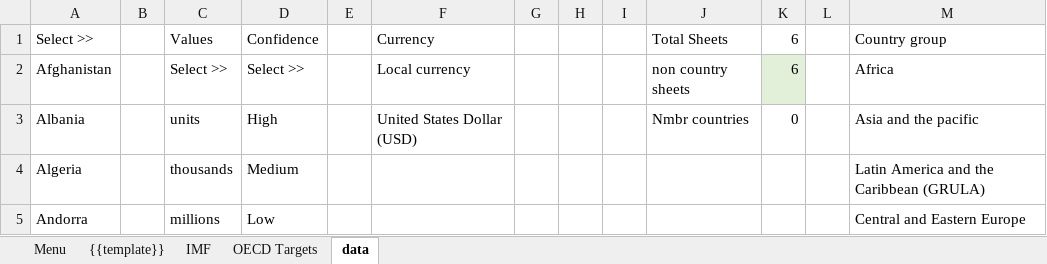
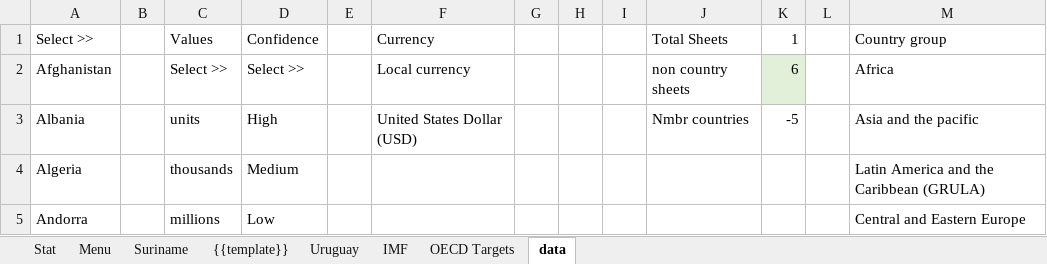
Before and after one commit to scbd/financial-resource-exporter, an Excel workbook: template.xlsm, sheet data, drawn as a sheet; only a part is shown; values as stored, in another font and other column widths than the file's, no borders; the diff names each change by its address in the sheet, - before the commit and + after, or states it on an @@ line.

```diff
--- a/template.xlsm (sheet data)
+++ b/template.xlsm (sheet data)
+sheet tab: Stat
+sheet tab: Suriname
+sheet tab: Uruguay
-K1: 6
+K1: 1
-K3: 0
+K3: -5
```
Also changed, not shown: sheet Menu, sheet IMF, sheet {{template}}, formulas that keep their value, charts or pictures.
